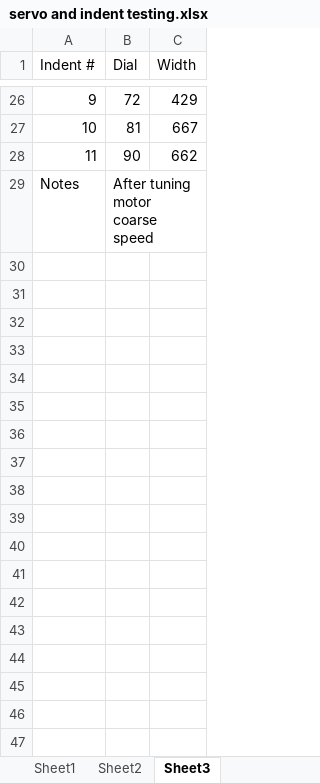
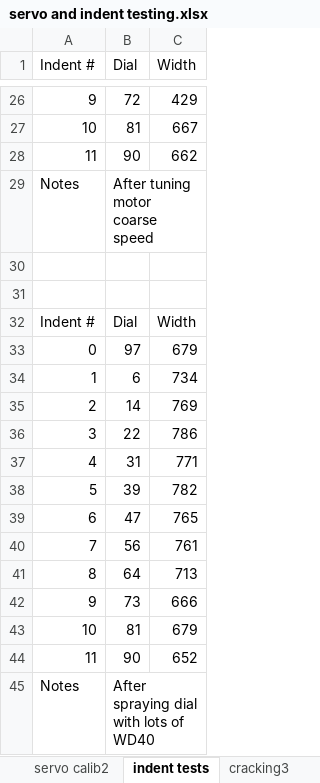
Before and after one commit to lq313c/Safe_Cracker, an Excel workbook: servo and indent testing.xlsx, sheet indent tests, drawn as a sheet; only a part is shown, gaps mark what is left out; values as stored, in another font and other column widths than the file's, no borders; charts and pictures not drawn; the diff names each change by its address in the sheet, - before the commit and + after, or states it on an @@ line.

```diff
--- a/servo and indent testing.xlsx (sheet indent tests)
+++ b/servo and indent testing.xlsx (sheet indent tests)
-sheet tab: Sheet2
+sheet tab: servo calib2
-sheet tab: Sheet3
+sheet tab: indent tests
+sheet tab: cracking3
+row 30: (empty)
+row 31: (empty)
+row 32: Indent # | Dial | Width
+row 33: 0 | 97 | 679
+row 34: 1 | 6 | 734
+row 35: 2 | 14 | 769
+row 36: 3 | 22 | 786
+row 37: 4 | 31 | 771
+row 38: 5 | 39 | 782
+row 39: 6 | 47 | 765
+row 40: 7 | 56 | 761
+row 41: 8 | 64 | 713
+row 42: 9 | 73 | 666
+row 43: 10 | 81 | 679
+row 44: 11 | 90 | 652
+row 45: Notes | After spraying dial with lots of WD40
```
Also changed, not shown: sheet servo calib2, other sheet tabs, charts or pictures, 6 other files.
